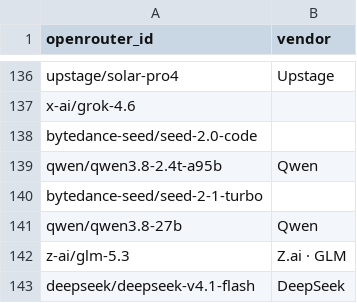
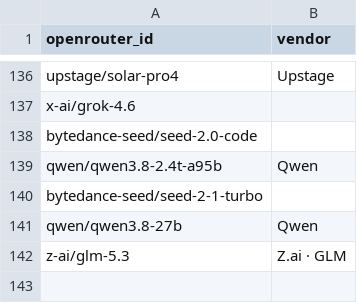
Before and after one commit to Nexight-ai/oneshotlm-prompts, a CSV file: models/live.csv, drawn as a sheet; only a part is shown, gaps mark what is left out; the diff names each change by its address in the sheet, - before the commit and + after, or states it on an @@ line.

Commit message:
Temporarily remove DeepSeek v4.1 Flash for clean pipeline validation (#4)

```diff
--- a/models/live.csv
+++ b/models/live.csv
-row 143: deepseek/deepseek-v4.1-flash | DeepSeek
```
